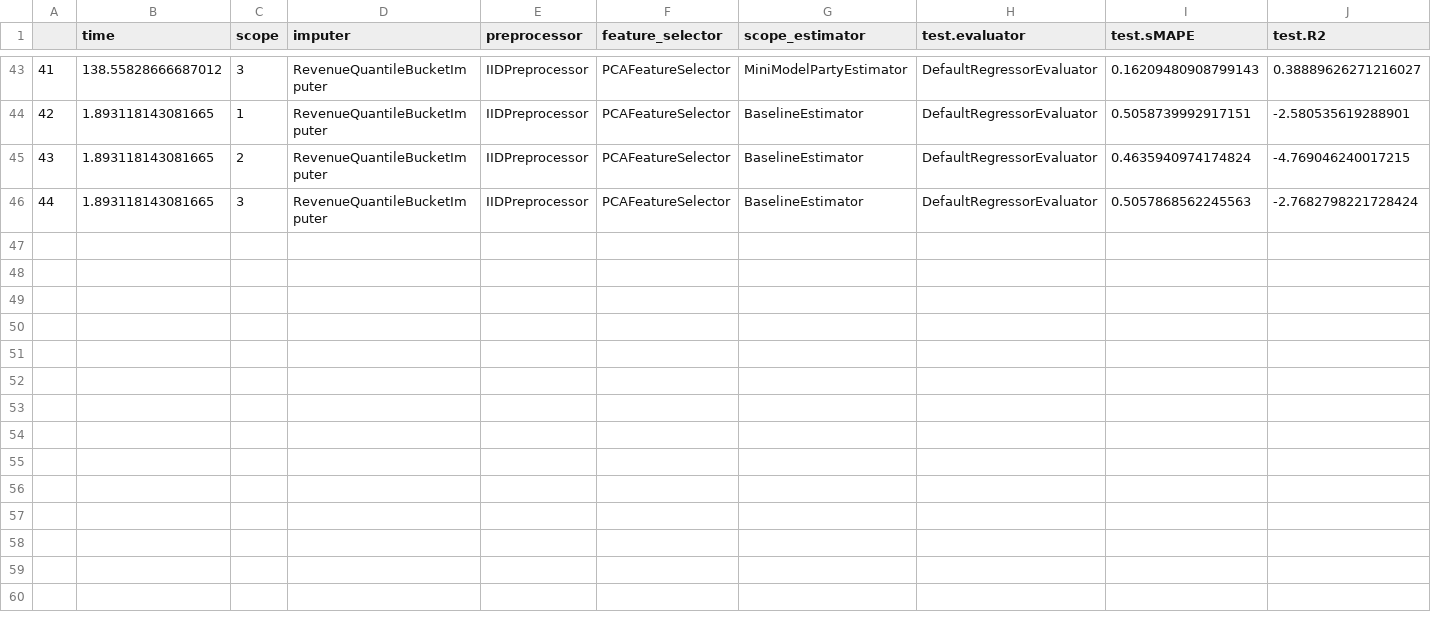
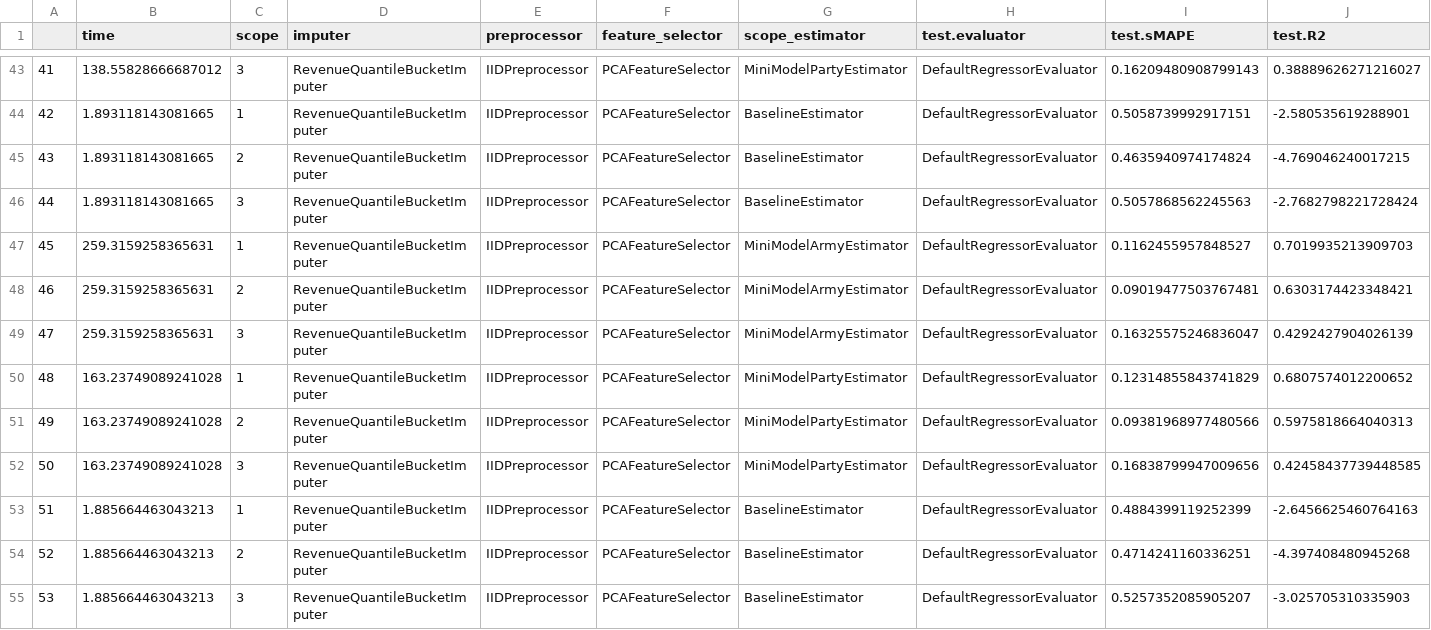
Before and after one commit to oxari-io/architectura, a CSV file: local/eval_results/experiment_voting_regression_vs_single_regression.csv, drawn as a sheet; only a part is shown, gaps mark what is left out; rows hold the shown columns only; the diff names each change by its address in the sheet, - before the commit and + after, or states it on an @@ line.

Commit message:
Impl: DLE confidence estimator and general confidence evaluation

```diff
--- a/local/eval_results/experiment_voting_regression_vs_single_regression.csv
+++ b/local/eval_results/experiment_voting_regression_vs_single_regression.csv
+row 47: 45 | 259.3159258365631 | 1 | RevenueQuantileBucketImputer | IIDPreprocessor | PCAFeatureSelector | MiniModelArmyEstimator | DefaultRegressorEvaluator | 0.1162455957848527 | 0.7019935213909703
+row 48: 46 | 259.3159258365631 | 2 | RevenueQuantileBucketImputer | IIDPreprocessor | PCAFeatureSelector | MiniModelArmyEstimator | DefaultRegressorEvaluator | 0.09019477503767481 | 0.6303174423348421
+row 49: 47 | 259.3159258365631 | 3 | RevenueQuantileBucketImputer | IIDPreprocessor | PCAFeatureSelector | MiniModelArmyEstimator | DefaultRegressorEvaluator | 0.16325575246836047 | 0.4292427904026139
+row 50: 48 | 163.23749089241028 | 1 | RevenueQuantileBucketImputer | IIDPreprocessor | PCAFeatureSelector | MiniModelPartyEstimator | DefaultRegressorEvaluator | 0.12314855843741829 | 0.6807574012200652
+row 51: 49 | 163.23749089241028 | 2 | RevenueQuantileBucketImputer | IIDPreprocessor | PCAFeatureSelector | MiniModelPartyEstimator | DefaultRegressorEvaluator | 0.09381968977480566 | 0.5975818664040313
+row 52: 50 | 163.23749089241028 | 3 | RevenueQuantileBucketImputer | IIDPreprocessor | PCAFeatureSelector | MiniModelPartyEstimator | DefaultRegressorEvaluator | 0.16838799947009656 | 0.42458437739448585
+row 53: 51 | 1.885664463043213 | 1 | RevenueQuantileBucketImputer | IIDPreprocessor | PCAFeatureSelector | BaselineEstimator | DefaultRegressorEvaluator | 0.4884399119252399 | -2.6456625460764163
+row 54: 52 | 1.885664463043213 | 2 | RevenueQuantileBucketImputer | IIDPreprocessor | PCAFeatureSelector | BaselineEstimator | DefaultRegressorEvaluator | 0.4714241160336251 | -4.397408480945268
+row 55: 53 | 1.885664463043213 | 3 | RevenueQuantileBucketImputer | IIDPreprocessor | PCAFeatureSelector | BaselineEstimator | DefaultRegressorEvaluator | 0.5257352085905207 | -3.025705310335903
```
Also changed, not shown: 3 other files.
